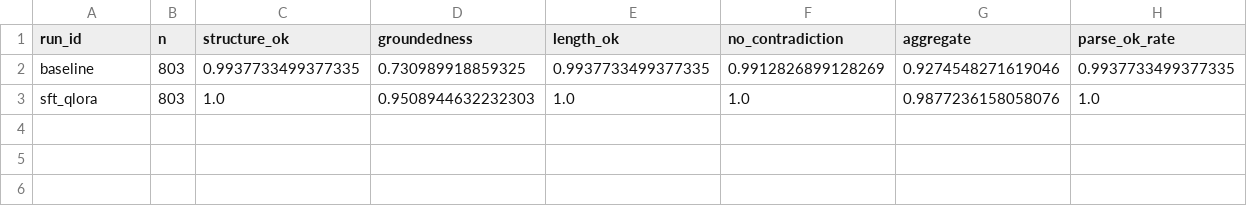
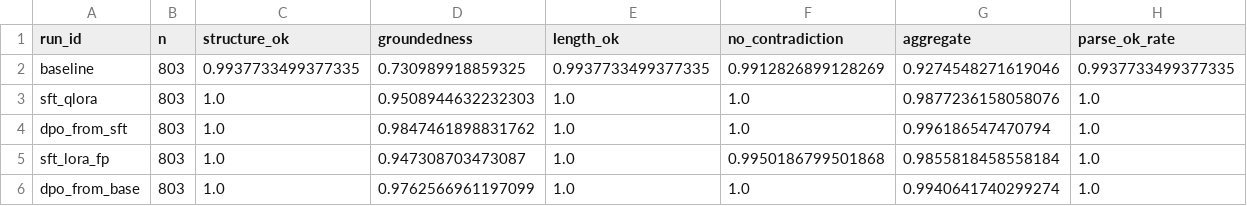
Before and after one commit to tanmoyghosh704-lang/Legal-SLFT, a CSV file: results/summary.csv, drawn as a sheet; the diff names each change by its address in the sheet, - before the commit and + after, or states it on an @@ line.

```diff
--- a/results/summary.csv
+++ b/results/summary.csv
+row 4: dpo_from_sft | 803 | 1.0 | 0.9847461898831762 | 1.0 | 1.0 | 0.996186547470794 | 1.0
+row 5: sft_lora_fp | 803 | 1.0 | 0.947308703473087 | 1.0 | 0.9950186799501868 | 0.9855818458558184 | 1.0
+row 6: dpo_from_base | 803 | 1.0 | 0.9762566961197099 | 1.0 | 1.0 | 0.9940641740299274 | 1.0
```
Also changed, not shown: 14 other files.
